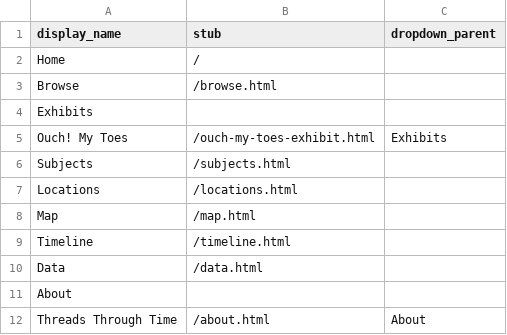
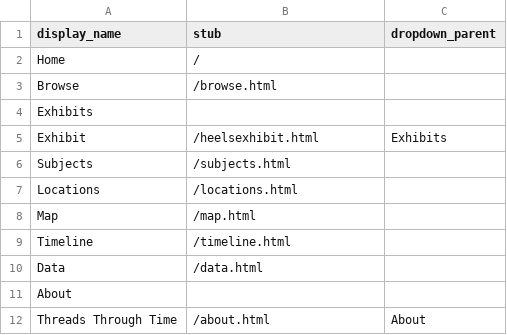
Before and after one commit to ecompto/threads-through-time, a CSV file: _data/config-nav.csv, drawn as a sheet.

Commit message:
Update config-nav.csv
adding new exhibit page

```diff
--- a/_data/config-nav.csv
+++ b/_data/config-nav.csv
@@ -4,3 +4,3 @@ Browse,/browse.html
 Exhibits,,
-Ouch! My Toes,/ouch-my-toes-exhibit.html,Exhibits
+Exhibit,/heelsexhibit.html,Exhibits
 Subjects,/subjects.html
```
